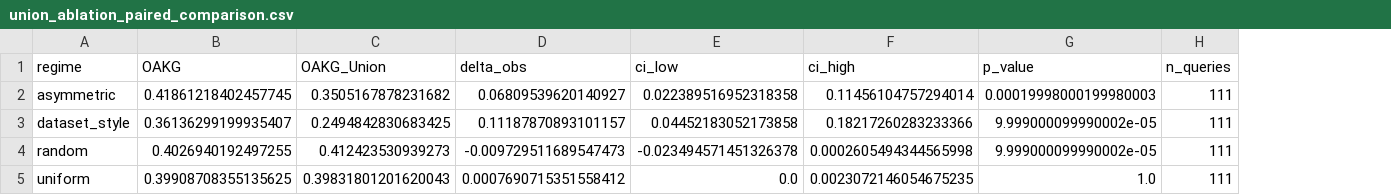
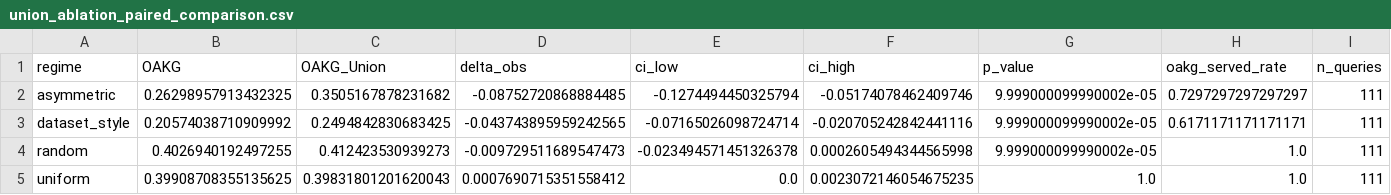
Before and after one commit to UDIDAS/SWOG, a CSV file: results/union_ablation/union_ablation_paired_comparison.csv, drawn as a sheet; only a part is shown; the diff names each change by its address in the sheet, - before the commit and + after, or states it on an @@ line.

```diff
--- a/results/union_ablation/union_ablation_paired_comparison.csv
+++ b/results/union_ablation/union_ablation_paired_comparison.csv
+column H (oakg_served_rate), rows 2-5: 0.7297297297297297 | 0.6171171171171171 | 1.0 | 1.0
-B2 (OAKG): 0.41861218402457745
+B2 (OAKG): 0.26298957913432325
-D2 (delta_obs): 0.06809539620140927
+D2 (delta_obs): -0.08752720868884485
-E2 (ci_low): 0.022389516952318358
+E2 (ci_low): -0.1274494450325794
-F2 (ci_high): 0.11456104757294014
+F2 (ci_high): -0.05174078462409746
-G2 (p_value): 0.00019998000199980003
+G2 (p_value): 9.999000099990002e-05
-B3 (OAKG): 0.36136299199935407
+B3 (OAKG): 0.20574038710909992
-D3 (delta_obs): 0.11187870893101157
+D3 (delta_obs): -0.043743895959242565
-E3 (ci_low): 0.04452183052173858
+E3 (ci_low): -0.07165026098724714
-F3 (ci_high): 0.18217260283233366
+F3 (ci_high): -0.020705242842441116
```
Also changed, not shown: MANIFEST.csv, results/union_ablation/similarity_policy/union_ablation_hard_distractor.csv, 18 other files.
